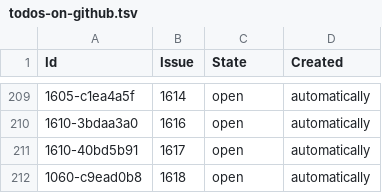
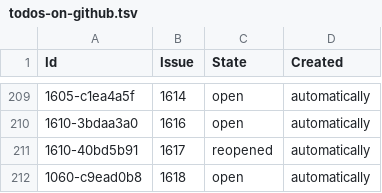
Before and after one commit to php-coder/mystamps, a TSV file: todos-on-github.tsv, drawn as a sheet; only a part is shown, gaps mark what is left out.

```diff
--- a/todos-on-github.tsv
+++ b/todos-on-github.tsv
@@ -210,3 +210,3 @@ Id	Issue	State	Created
 1610-3bdaa3a0	1616	open	automatically
-1610-40bd5b91	1617	open	automatically
+1610-40bd5b91	1617	reopened	automatically
 1060-c9ead0b8	1618	open	automatically
```
